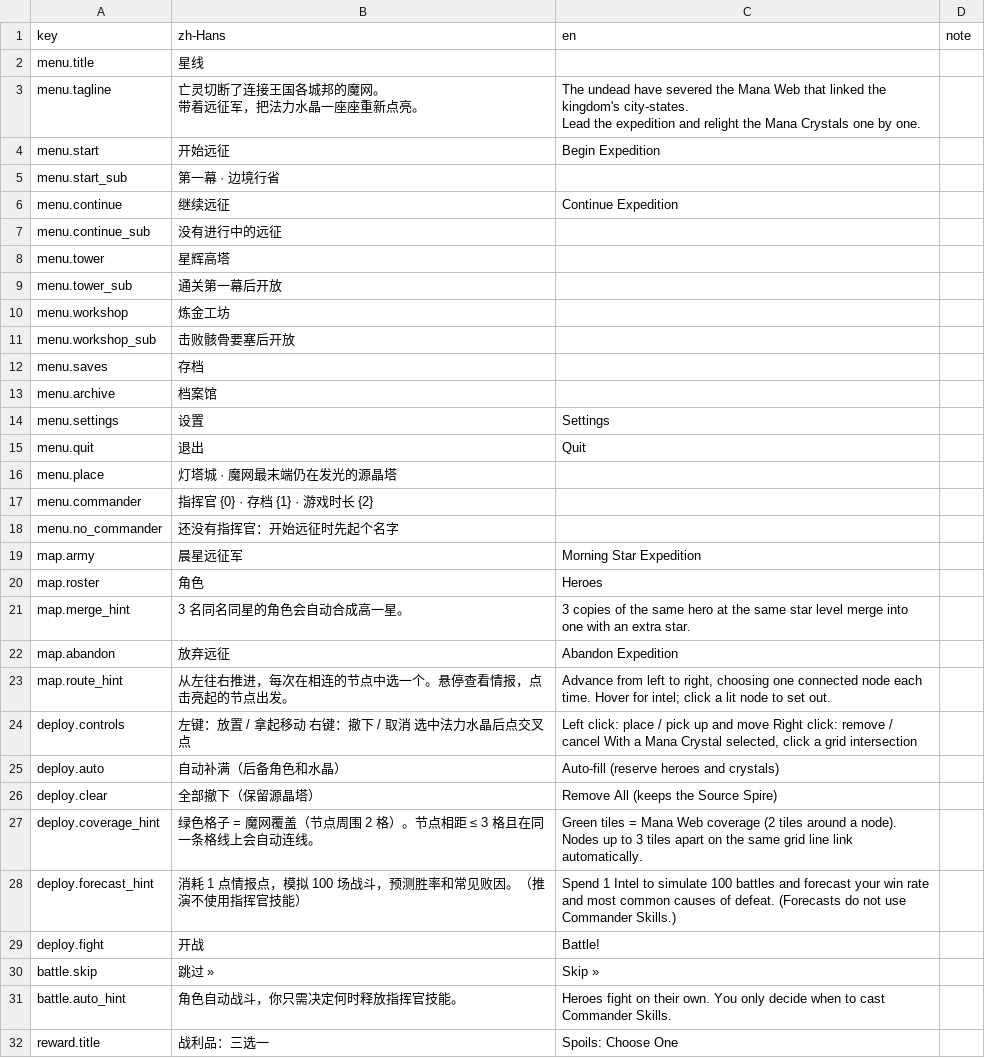
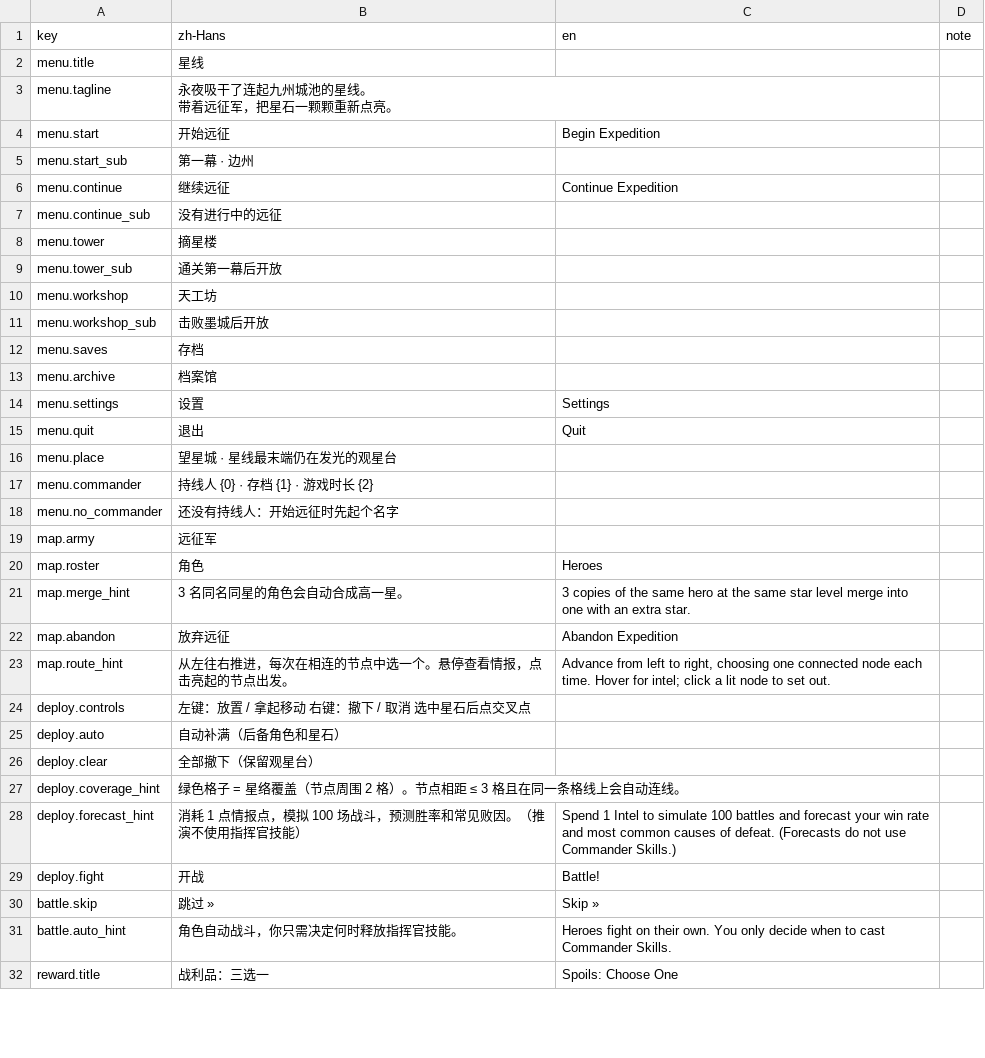
Before and after one commit to xuleiknave/XFramework, a CSV file: Starline/Packages/com.starline.game/Localization/UI.csv, drawn as a sheet; only a part is shown; the diff covers the shown part only.

```diff
--- a/Starline/Packages/com.starline.game/Localization/UI.csv
+++ b/Starline/Packages/com.starline.game/Localization/UI.csv
@@ -2,13 +2,12 @@ key,zh-Hans,en,note
 menu.title,星线,,
-menu.tagline,"亡灵切断了连接王国各城邦的魔网。
-带着远征军，把法力水晶一座座重新点亮。","The undead have severed the Mana Web that linked the kingdom's city-states.
-Lead the expedition and relight the Mana Crystals one by one.",
+menu.tagline,"永夜吸干了连起九州城池的星线。
+带着远征军，把星石一颗颗重新点亮。",,
 menu.start,开始远征,Begin Expedition,
-menu.start_sub,第一幕 · 边境行省,,
+menu.start_sub,第一幕 · 边州,,
 menu.continue,继续远征,Continue Expedition,
 menu.continue_sub,没有进行中的远征,,
-menu.tower,星辉高塔,,
+menu.tower,摘星楼,,
 menu.tower_sub,通关第一幕后开放,,
-menu.workshop,炼金工坊,,
-menu.workshop_sub,击败骸骨要塞后开放,,
+menu.workshop,天工坊,,
+menu.workshop_sub,击败墨城后开放,,
 menu.saves,存档,,
@@ -17,6 +16,6 @@ menu.settings,设置,Settings,
 menu.quit,退出,Quit,
-menu.place,灯塔城 · 魔网最末端仍在发光的源晶塔,,
-menu.commander,指挥官 {0} · 存档 {1} · 游戏时长 {2},,
-menu.no_commander,还没有指挥官：开始远征时先起个名字,,
-map.army,晨星远征军,Morning Star Expedition,
+menu.place,望星城 · 星线最末端仍在发光的观星台,,
+menu.commander,持线人 {0} · 存档 {1} · 游戏时长 {2},,
+menu.no_commander,还没有持线人：开始远征时先起个名字,,
+map.army,远征军,,
 map.roster,角色,Heroes,
@@ -25,6 +24,6 @@ map.abandon,放弃远征,Abandon Expedition,
 map.route_hint,从左往右推进，每次在相连的节点中选一个。悬停查看情报，点击亮起的节点出发。,"Advance from left to right, choosing one connected node each time. Hover for intel; click a lit node to set out.",
-deploy.controls,左键：放置 / 拿起移动    右键：撤下 / 取消    选中法力水晶后点交叉点,"Left click: place / pick up and move    Right click: remove / cancel    With a Mana Crystal selected, click a grid intersection",
-deploy.auto,自动补满（后备角色和水晶）,Auto-fill (reserve heroes and crystals),
-deploy.clear,全部撤下（保留源晶塔）,Remove All (keeps the Source Spire),
-deploy.coverage_hint,绿色格子 = 魔网覆盖（节点周围 2 格）。节点相距 ≤ 3 格且在同一条格线上会自动连线。,Green tiles = Mana Web coverage (2 tiles around a node). Nodes up to 3 tiles apart on the same grid line link automatically.,
+deploy.controls,左键：放置 / 拿起移动    右键：撤下 / 取消    选中星石后点交叉点,,
+deploy.auto,自动补满（后备角色和星石）,,
+deploy.clear,全部撤下（保留观星台）,,
+deploy.coverage_hint,绿色格子 = 星络覆盖（节点周围 2 格）。节点相距 ≤ 3 格且在同一条格线上会自动连线。,,
 deploy.forecast_hint,消耗 1 点情报点，模拟 100 场战斗，预测胜率和常见败因。（推演不使用指挥官技能）,Spend 1 Intel to simulate 100 battles and forecast your win rate and most common causes of defeat. (Forecasts do not use Commander Skills.),
```
Also changed, not shown: 57 edited cells elsewhere in this file, Starline/Packages/com.starline.game/Localization/Game.csv, 8 other files.
